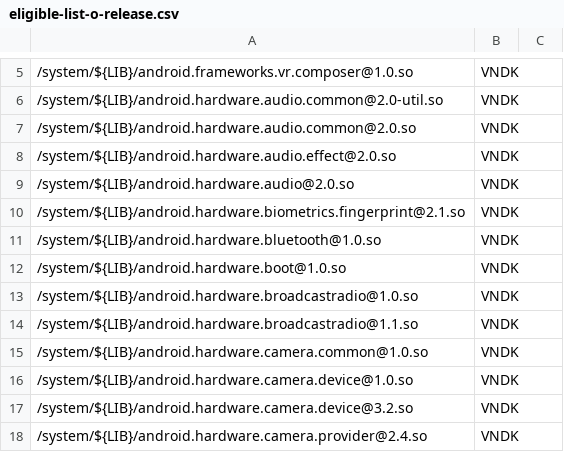
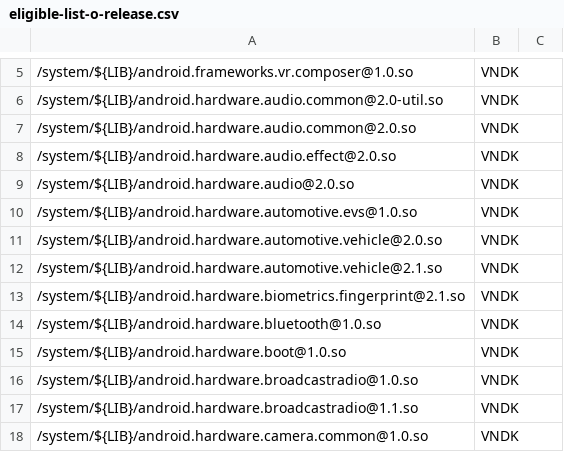
Before and after one commit to bluestacks/development-a16, a CSV file: vndk/tools/definition-tool/datasets/eligible-list-o-release.csv, drawn as a sheet; only a part is shown, gaps mark what is left out; the shorter side is filled out with more unchanged rows; the diff names each change by its address in the sheet, - before the commit and + after, or states it on an @@ line.

Commit message:
vndk-def: Add automotive HIDL interfaces to VNDK
This commit adds android.hardware.automotive.evs@1.0.so,
android.hardware.automotive.vehicle@2.0.so, and
android.hardware.automotive.vehicle@2.1.so to eligible VNDK list.

Bug: 64427410
Test: vndk_definition_tool.py vndk \
--tag-file datasets/eligible-list-o-release.csv ...

Change-Id: Ic8f0e2a8eaaa71638e0f04263c847a0313b6a80d

```diff
--- a/vndk/tools/definition-tool/datasets/eligible-list-o-release.csv
+++ b/vndk/tools/definition-tool/datasets/eligible-list-o-release.csv
+row 10: /system/${LIB}/android.hardware.automotive.evs@1.0.so | VNDK
+row 11: /system/${LIB}/android.hardware.automotive.vehicle@2.0.so | VNDK
+row 12: /system/${LIB}/android.hardware.automotive.vehicle@2.1.so | VNDK
```
